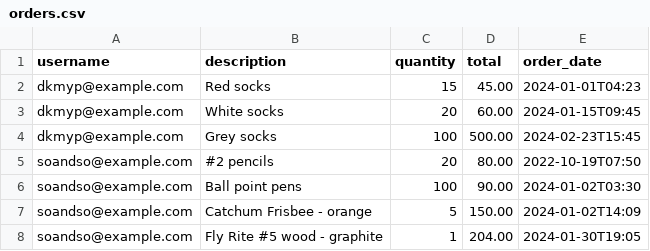
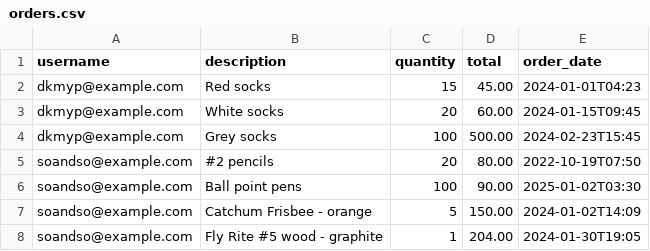
Before and after one commit to sethchilds/tier3-tech-quiz, a CSV file: db/orders.csv, drawn as a sheet.

Commit message:
Revert "fixing seed data"
This reverts commit bf87ba46e7670ebdd8b1f2fc6f20f46df029cb03.

```diff
--- a/db/orders.csv
+++ b/db/orders.csv
@@ -5,3 +5,3 @@ dkmyp@example.com,Grey socks,100,500.00,2024-02-23T15:45
 soandso@example.com,#2 pencils,20,80.00,2022-10-19T07:50
-soandso@example.com,Ball point pens,100,90.00,2024-01-02T03:30
+soandso@example.com,Ball point pens,100,90.00,2025-01-02T03:30
 soandso@example.com,Catchum Frisbee - orange,5,150.00,2024-01-02T14:09
```
